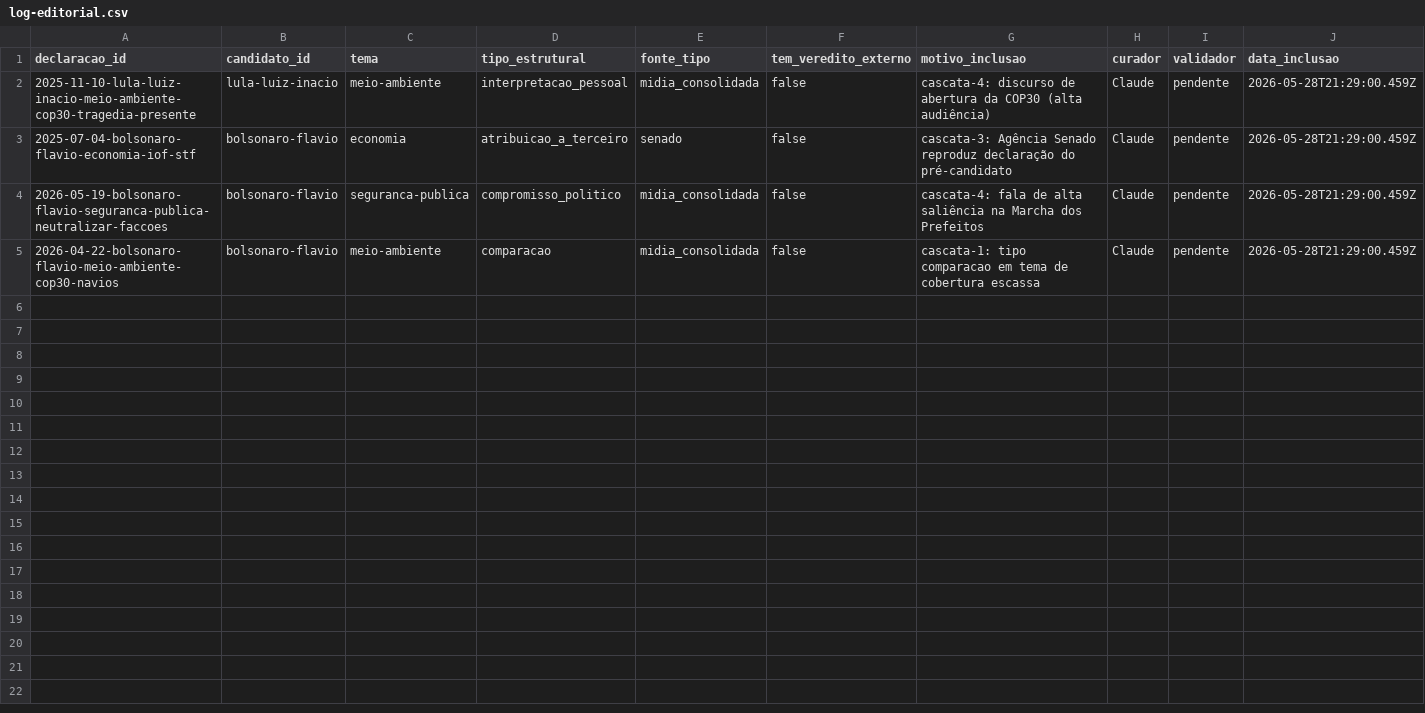
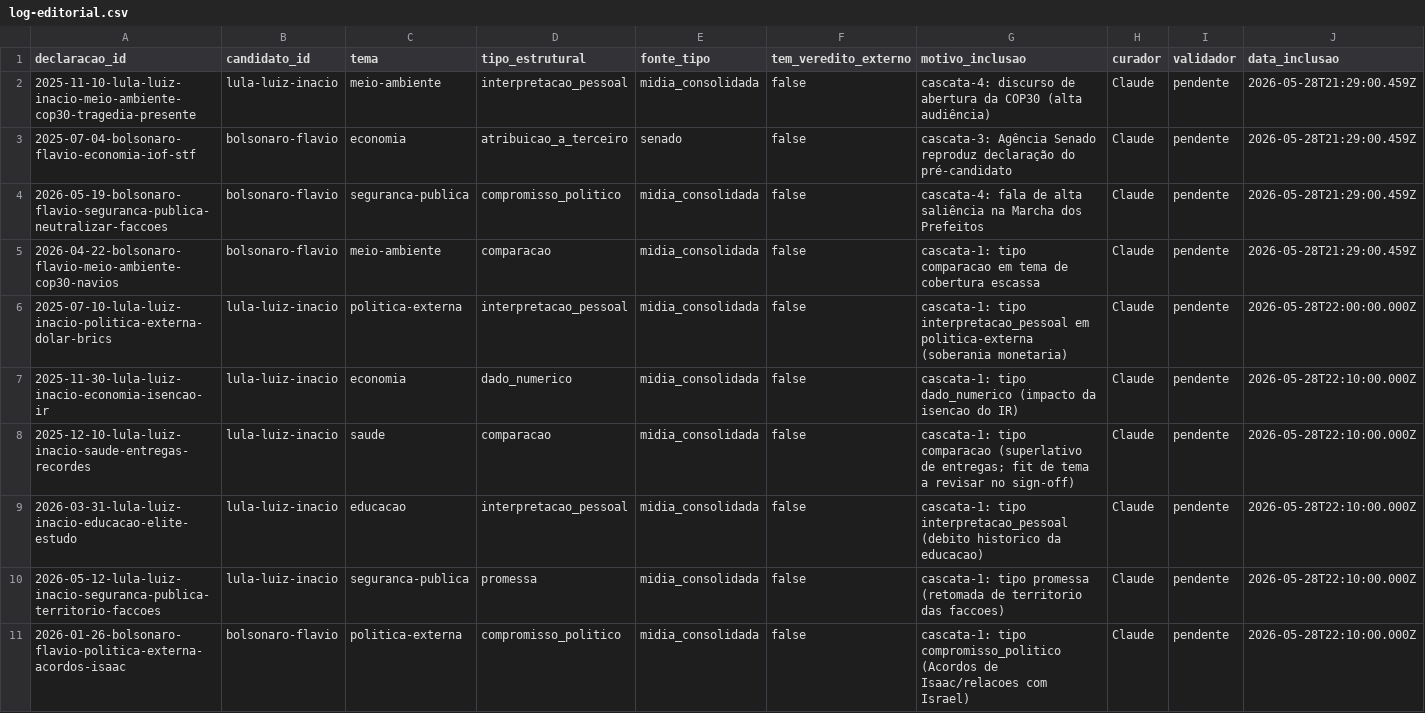
Before and after one commit to dezobq/atlas-2026, a CSV file: data/log-editorial.csv, drawn as a sheet; the diff names each change by its address in the sheet, - before the commit and + after, or states it on an @@ line.

```diff
--- a/data/log-editorial.csv
+++ b/data/log-editorial.csv
+row 6: 2025-07-10-lula-luiz-inacio-politica-externa-dolar-brics | lula-luiz-inacio | politica-externa | interpretacao_pessoal | midia_consolidada | false | cascata-1: tipo interpretacao_pessoal em politica-externa (soberania monetaria) | Claude | pendente | 2026-05-28T22:00:00.000Z
+row 7: 2025-11-30-lula-luiz-inacio-economia-isencao-ir | lula-luiz-inacio | economia | dado_numerico | midia_consolidada | false | cascata-1: tipo dado_numerico (impacto da isencao do IR) | Claude | pendente | 2026-05-28T22:10:00.000Z
+row 8: 2025-12-10-lula-luiz-inacio-saude-entregas-recordes | lula-luiz-inacio | saude | comparacao | midia_consolidada | false | cascata-1: tipo comparacao (superlativo de entregas; fit de tema a revisar no sign-off) | Claude | pendente | 2026-05-28T22:10:00.000Z
+row 9: 2026-03-31-lula-luiz-inacio-educacao-elite-estudo | lula-luiz-inacio | educacao | interpretacao_pessoal | midia_consolidada | false | cascata-1: tipo interpretacao_pessoal (debito historico da educacao) | Claude | pendente | 2026-05-28T22:10:00.000Z
+row 10: 2026-05-12-lula-luiz-inacio-seguranca-publica-territorio-faccoes | lula-luiz-inacio | seguranca-publica | promessa | midia_consolidada | false | cascata-1: tipo promessa (retomada de territorio das faccoes) | Claude | pendente | 2026-05-28T22:10:00.000Z
+row 11: 2026-01-26-bolsonaro-flavio-politica-externa-acordos-isaac | bolsonaro-flavio | politica-externa | compromisso_politico | midia_consolidada | false | cascata-1: tipo compromisso_politico (Acordos de Isaac/relacoes com Israel) | Claude | pendente | 2026-05-28T22:10:00.000Z
```
Also changed, not shown: 12 other files.
